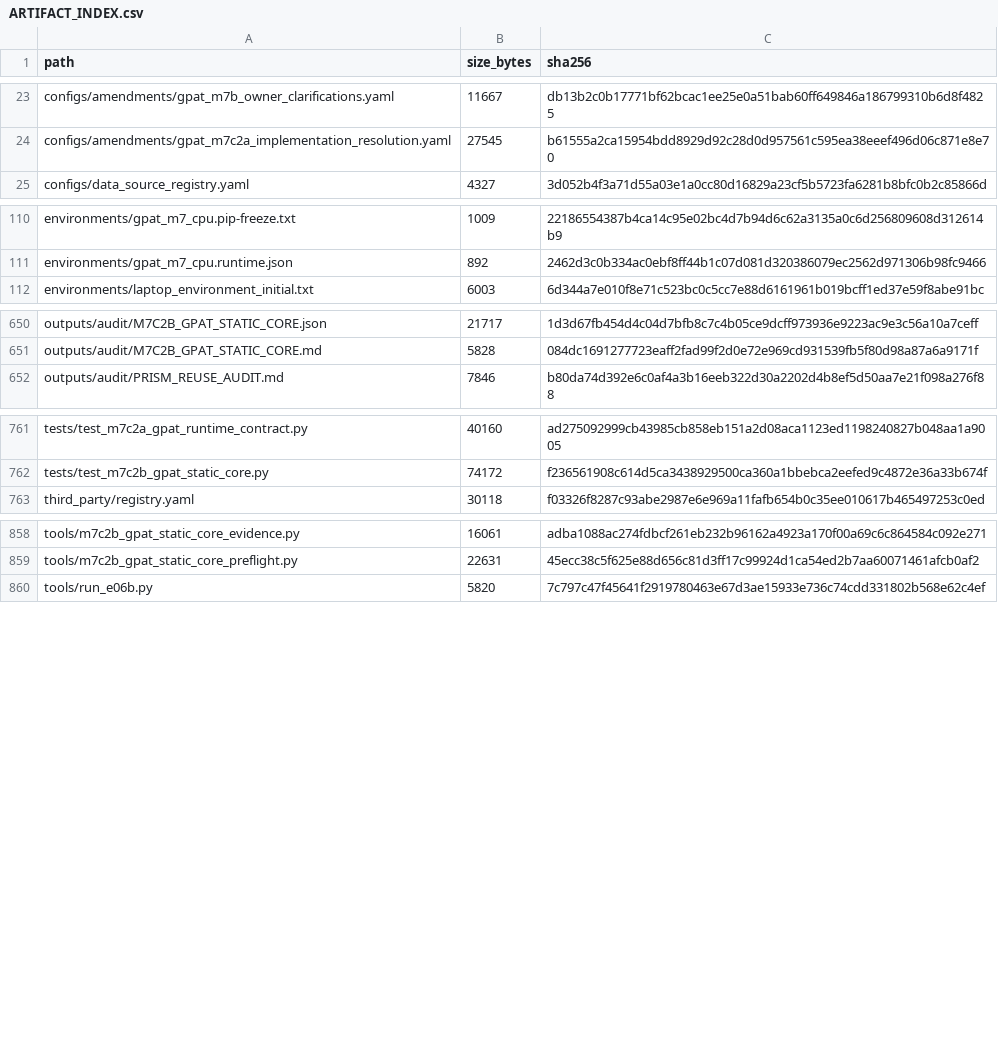
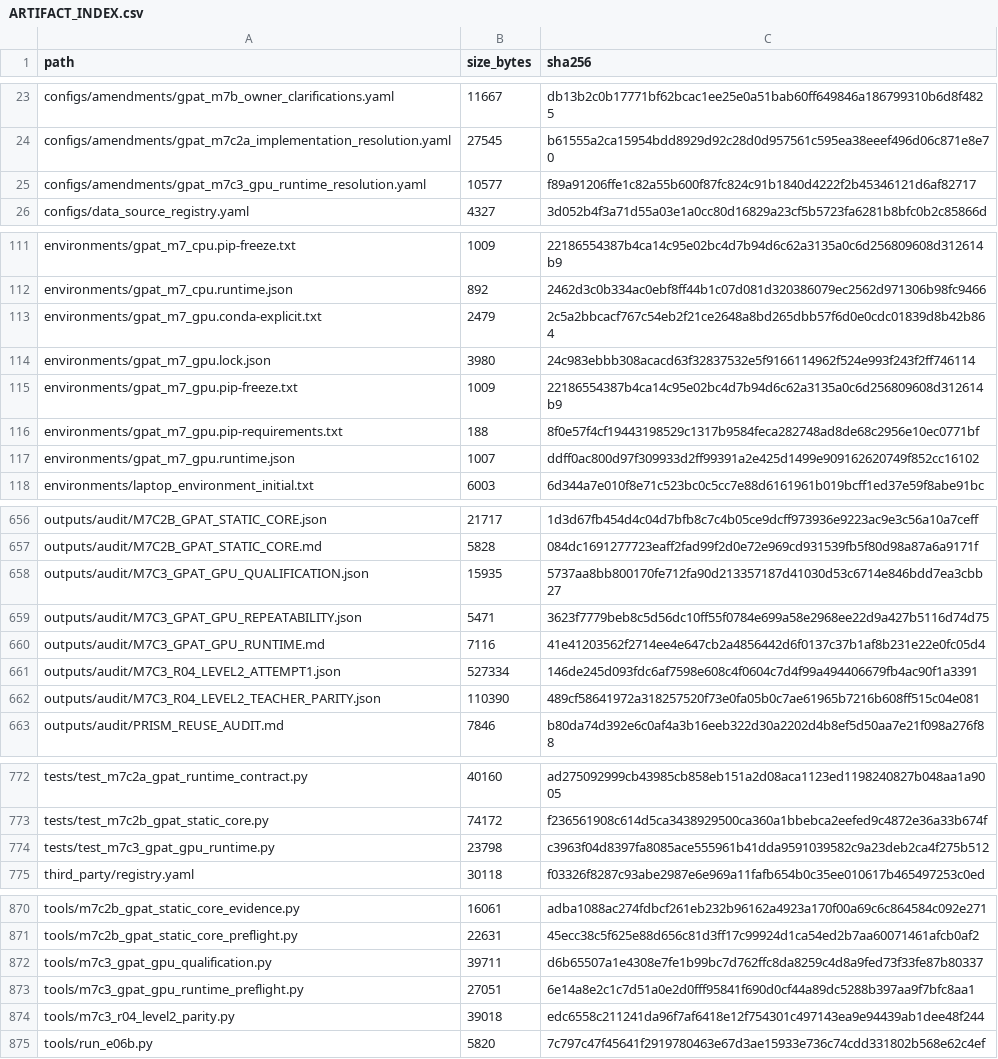
Before and after one commit to COngtuthien/GPAT_TransferBench, a CSV file: outputs/audit/ARTIFACT_INDEX.csv, drawn as a sheet; only a part is shown, gaps mark what is left out; the diff covers the shown part only; the diff names each change by its address in the sheet, - before the commit and + after, or states it on an @@ line.

```diff
--- a/outputs/audit/ARTIFACT_INDEX.csv
+++ b/outputs/audit/ARTIFACT_INDEX.csv
+row 25: configs/amendments/gpat_m7c3_gpu_runtime_resolution.yaml | 10577 | f89a91206ffe1c82a55b600f87fc824c91b1840d4222f2b45346121d6af82717
+row 113: environments/gpat_m7_gpu.conda-explicit.txt | 2479 | 2c5a2bbcacf767c54eb2f21ce2648a8bd265dbb57f6d0e0cdc01839d8b42b864
+row 114: environments/gpat_m7_gpu.lock.json | 3980 | 24c983ebbb308acacd63f32837532e5f9166114962f524e993f243f2ff746114
+row 115: environments/gpat_m7_gpu.pip-freeze.txt | 1009 | 22186554387b4ca14c95e02bc4d7b94d6c62a3135a0c6d256809608d312614b9
+row 116: environments/gpat_m7_gpu.pip-requirements.txt | 188 | 8f0e57f4cf19443198529c1317b9584feca282748ad8de68c2956e10ec0771bf
+row 117: environments/gpat_m7_gpu.runtime.json | 1007 | ddff0ac800d97f309933d2ff99391a2e425d1499e909162620749f852cc16102
+row 658: outputs/audit/M7C3_GPAT_GPU_QUALIFICATION.json | 15935 | 5737aa8bb800170fe712fa90d213357187d41030d53c6714e846bdd7ea3cbb27
+row 659: outputs/audit/M7C3_GPAT_GPU_REPEATABILITY.json | 5471 | 3623f7779beb8c5d56dc10ff55f0784e699a58e2968ee22d9a427b5116d74d75
+row 660: outputs/audit/M7C3_GPAT_GPU_RUNTIME.md | 7116 | 41e41203562f2714ee4e647cb2a4856442d6f0137c37b1af8b231e22e0fc05d4
+row 661: outputs/audit/M7C3_R04_LEVEL2_ATTEMPT1.json | 527334 | 146de245d093fdc6af7598e608c4f0604c7d4f99a494406679fb4ac90f1a3391
+row 662: outputs/audit/M7C3_R04_LEVEL2_TEACHER_PARITY.json | 110390 | 489cf58641972a318257520f73e0fa05b0c7ae61965b7216b608ff515c04e081
+row 774: tests/test_m7c3_gpat_gpu_runtime.py | 23798 | c3963f04d8397fa8085ace555961b41dda9591039582c9a23deb2ca4f275b512
+row 872: tools/m7c3_gpat_gpu_qualification.py | 39711 | d6b65507a1e4308e7fe1b99bc7d762ffc8da8259c4d8a9fed73f33fe87b80337
+row 873: tools/m7c3_gpat_gpu_runtime_preflight.py | 27051 | 6e14a8e2c1c7d51a0e2d0fff95841f690d0cf44a89dc5288b397aa9f7bfc8aa1
+row 874: tools/m7c3_r04_level2_parity.py | 39018 | edc6558c211241da96f7af6418e12f754301c497143ea9e94439ab1dee48f244
```
Also changed, not shown: 4 edited cells elsewhere in this file, 18 other files.
